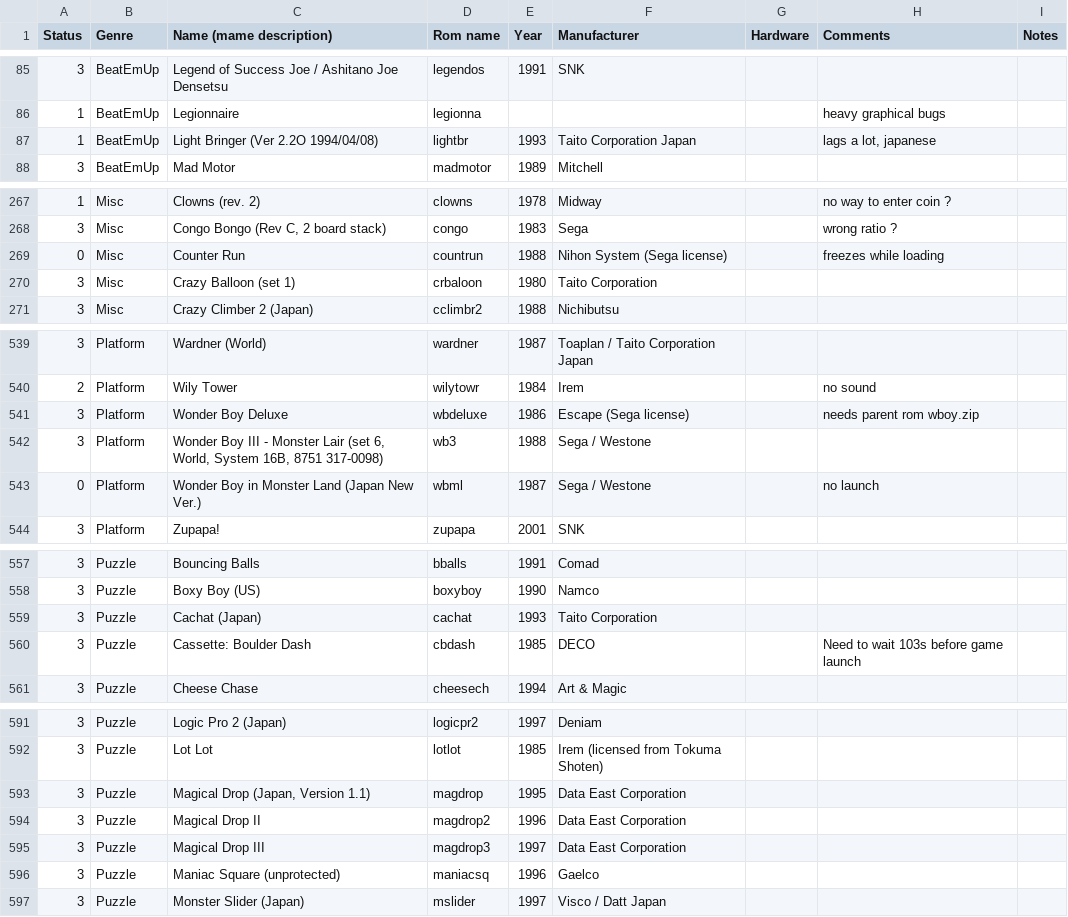
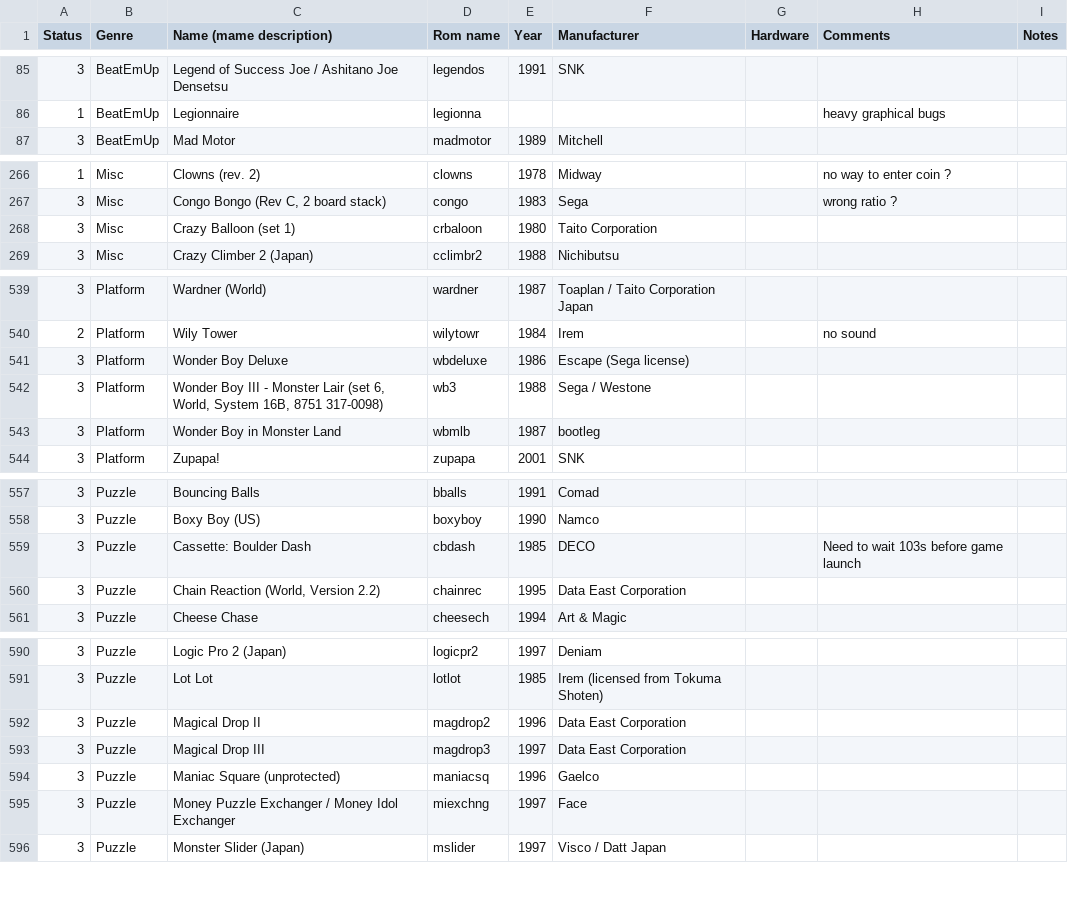
Before and after one commit to Voljega/BestArcade, a CSV file: data/mame2003plus.csv, drawn as a sheet; only a part is shown, gaps mark what is left out; the diff covers the shown part only.

```diff
--- a/data/mame2003plus.csv
+++ b/data/mame2003plus.csv
@@ -86,3 +86,2 @@ Status;Genre;Name (mame description);Rom name;Year;Manufacturer;Hardware;Comment
 1;BeatEmUp;Legionnaire;legionna;;;;heavy graphical bugs;
-1;BeatEmUp;Light Bringer (Ver 2.2O 1994/04/08);lightbr;1993;Taito Corporation Japan;;lags a lot, japanese;
 3;BeatEmUp;Mad Motor;madmotor;1989;Mitchell;;;
@@ -268,3 +267,2 @@ Status;Genre;Name (mame description);Rom name;Year;Manufacturer;Hardware;Comment
 3;Misc;Congo Bongo (Rev C, 2 board stack);congo;1983;Sega;;wrong ratio ?;
-0;Misc;Counter Run;countrun;1988;Nihon System (Sega license);;freezes while loading;
 3;Misc;Crazy Balloon (set 1);crbaloon;1980;Taito Corporation;;;
@@ -540,5 +540,5 @@ Status;Genre;Name (mame description);Rom name;Year;Manufacturer;Hardware;Comment
 2;Platform;Wily Tower;wilytowr;1984;Irem;;no sound;
-3;Platform;Wonder Boy Deluxe;wbdeluxe;1986;Escape (Sega license);;needs parent rom wboy.zip;
+3;Platform;Wonder Boy Deluxe;wbdeluxe;1986;Escape (Sega license);;;
 3;Platform;Wonder Boy III - Monster Lair (set 6, World, System 16B, 8751 317-0098);wb3;1988;Sega / Westone;;;
-0;Platform;Wonder Boy in Monster Land (Japan New Ver.);wbml;1987;Sega / Westone;;no launch;
+3;Platform;Wonder Boy in Monster Land;wbmlb;1987;bootleg;;;
 3;Platform;Zupapa!;zupapa;2001;SNK;;;
@@ -558,4 +558,4 @@ Status;Genre;Name (mame description);Rom name;Year;Manufacturer;Hardware;Comment
 3;Puzzle;Boxy Boy (US);boxyboy;1990;Namco;;;
-3;Puzzle;Cachat (Japan);cachat;1993;Taito Corporation;;;
 3;Puzzle;Cassette: Boulder Dash;cbdash;1985;DECO;;Need to wait 103s before game launch;
+3;Puzzle;Chain Reaction (World, Version 2.2);chainrec;1995;Data East Corporation;;;
 3;Puzzle;Cheese Chase;cheesech;1994;Art & Magic;;;
@@ -592,3 +591,2 @@ Status;Genre;Name (mame description);Rom name;Year;Manufacturer;Hardware;Comment
 3;Puzzle;Lot Lot;lotlot;1985;Irem (licensed from Tokuma Shoten);;;
-3;Puzzle;Magical Drop (Japan, Version 1.1);magdrop;1995;Data East Corporation;;;
 3;Puzzle;Magical Drop II;magdrop2;1996;Data East Corporation;;;
@@ -596,2 +594,3 @@ Status;Genre;Name (mame description);Rom name;Year;Manufacturer;Hardware;Comment
 3;Puzzle;Maniac Square (unprotected);maniacsq;1996;Gaelco;;;
+3;Puzzle;Money Puzzle Exchanger / Money Idol Exchanger;miexchng;1997;Face;;;
 3;Puzzle;Monster Slider (Japan);mslider;1997;Visco / Datt Japan;;;
```
Also changed, not shown: 8 added rows, 4 removed rows and 3 edited cells elsewhere in this file, data/fbneo.csv, data/mame2010.csv, 3 other files.
